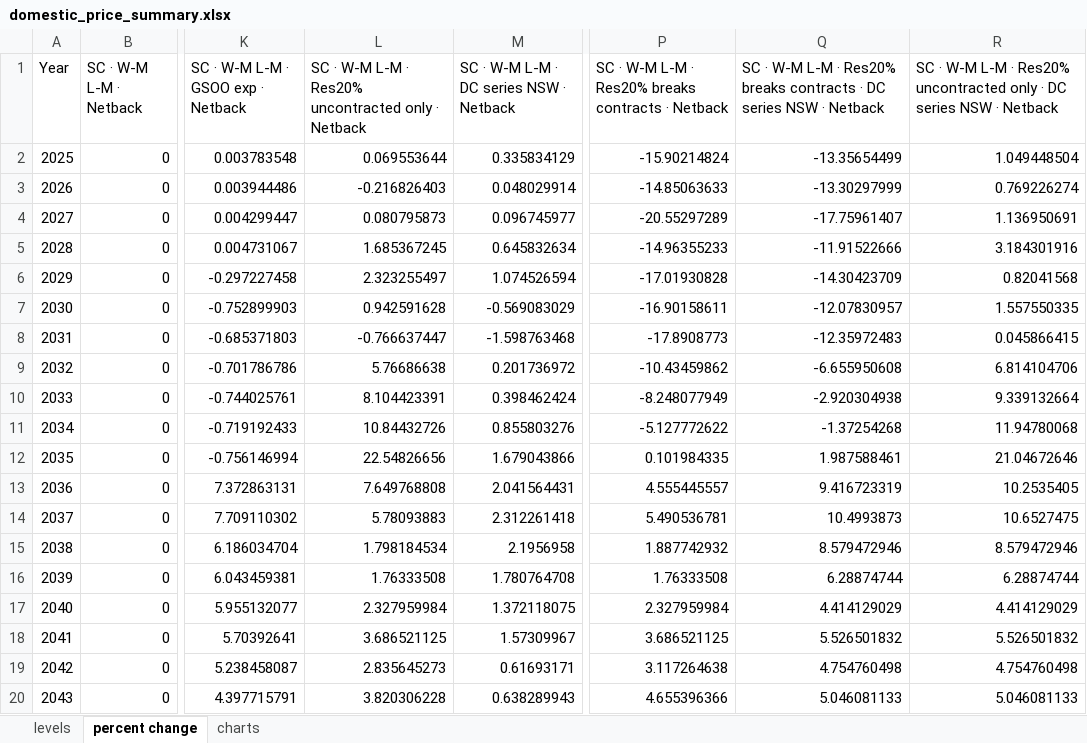
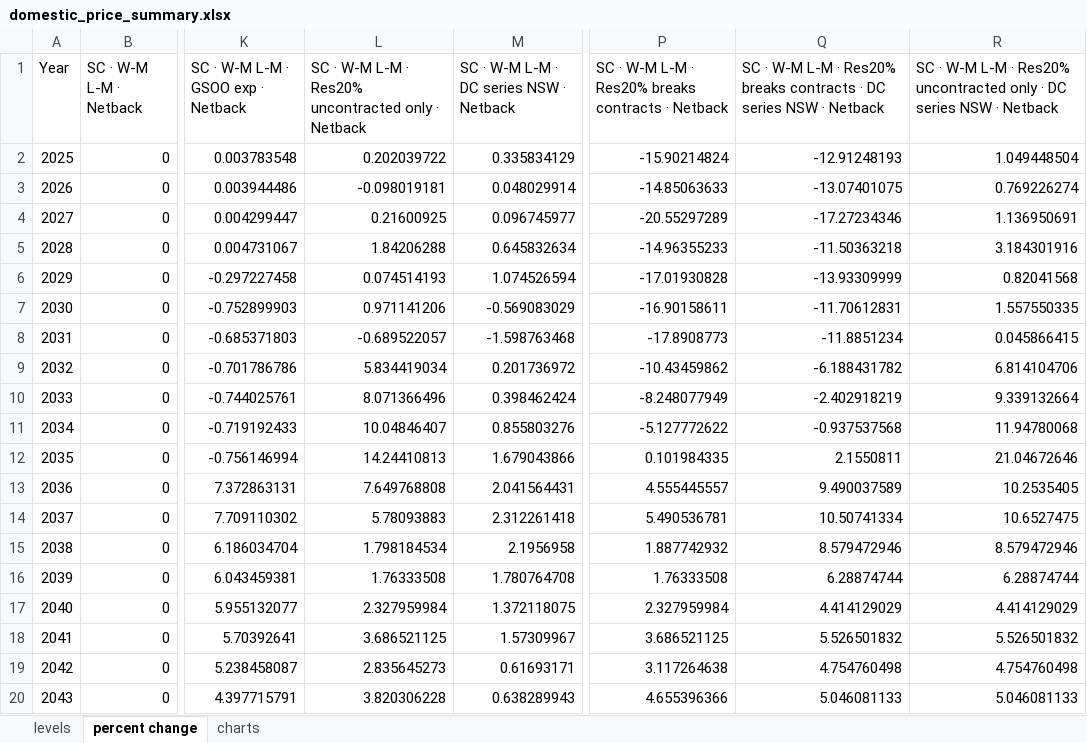
Before and after one commit to mhs795/GARY-gas-allocation-and-regional-yield, an Excel workbook: output/domestic_price_summary.xlsx, sheet percent change, drawn as a sheet; only a part is shown, gaps mark what is left out; values as stored, in another font and other column widths than the file's, no borders; charts and pictures not drawn; the diff names each change by its address in the sheet, - before the commit and + after, or states it on an @@ line.

```diff
--- a/output/domestic_price_summary.xlsx (sheet percent change)
+++ b/output/domestic_price_summary.xlsx (sheet percent change)
-L2: 0.069553644
+L2: 0.202039722
-Q2: -13.35654499
+Q2: -12.91248193
-L3: -0.216826403
+L3: -0.098019181
-Q3: -13.30297999
+Q3: -13.07401075
-L4: 0.080795873
+L4: 0.21600925
-Q4: -17.75961407
+Q4: -17.27234346
-L5: 1.685367245
+L5: 1.84206288
-Q5: -11.91522666
+Q5: -11.50363218
-L6: 2.323255497
+L6: 0.074514193
-Q6: -14.30423709
+Q6: -13.93309999
-L7: 0.942591628
+L7: 0.971141206
-Q7: -12.07830957
+Q7: -11.70612831
-L8: -0.766637447
+L8: -0.689522057
-Q8: -12.35972483
+Q8: -11.8851234
-L9: 5.76686638
+L9: 5.834419034
-Q9: -6.655950608
+Q9: -6.188431782
-L10: 8.104423391
+L10: 8.071366496
-Q10: -2.920304938
+Q10: -2.402918219
-L11: 10.84432726
+L11: 10.04846407
-Q11: -1.37254268
+Q11: -0.937537568
-L12: 22.54826656
+L12: 14.24410813
-Q12: 1.987588461
+Q12: 2.1550811
-Q13: 9.416723319
+Q13: 9.490037589
-Q14: 10.4993873
+Q14: 10.50741334
```
Also changed, not shown: sheet levels, charts or pictures, 2 other files.
